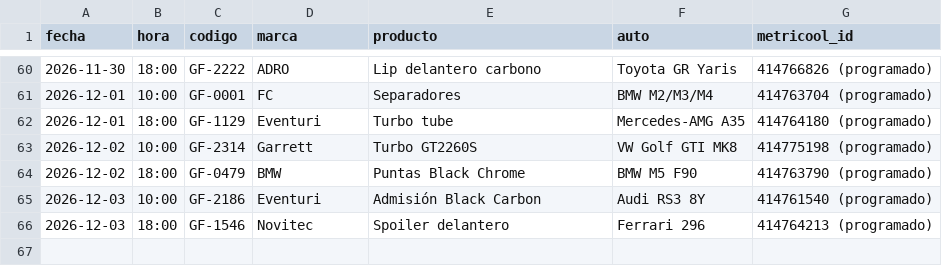
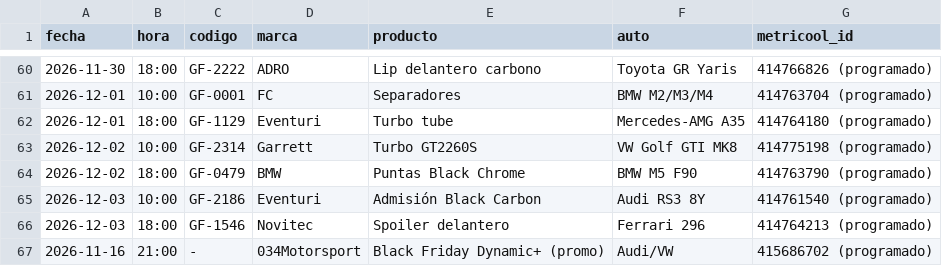
Before and after one commit to 5yhmnb4cch-bot/img-temp, a CSV file: _sistema/publicados.csv, drawn as a sheet; only a part is shown, gaps mark what is left out; the diff names each change by its address in the sheet, - before the commit and + after, or states it on an @@ line.

```diff
--- a/_sistema/publicados.csv
+++ b/_sistema/publicados.csv
+row 67: 2026-11-16 | 21:00 | - | 034Motorsport | Black Friday Dynamic+ (promo) | Audi/VW | 415686702 (programado)
```
Also changed, not shown: 6 other files.
